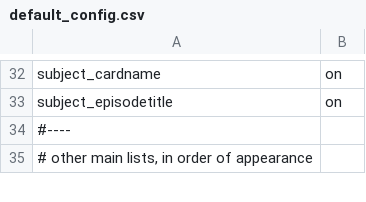
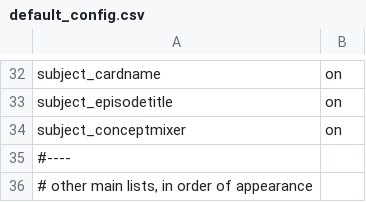
Before and after one commit to AIrjen/OneButtonPrompt, a CSV file: csvfiles/config/default_config.csv, drawn as a sheet; only a part is shown, gaps mark what is left out; the diff names each change by its address in the sheet, - before the commit and + after, or states it on an @@ line.

```diff
--- a/csvfiles/config/default_config.csv
+++ b/csvfiles/config/default_config.csv
+row 34: subject_conceptmixer | on
```
Also changed, not shown: csvfiles/episodetitles.csv, csvfiles/greatworks.csv, 6 other files.
